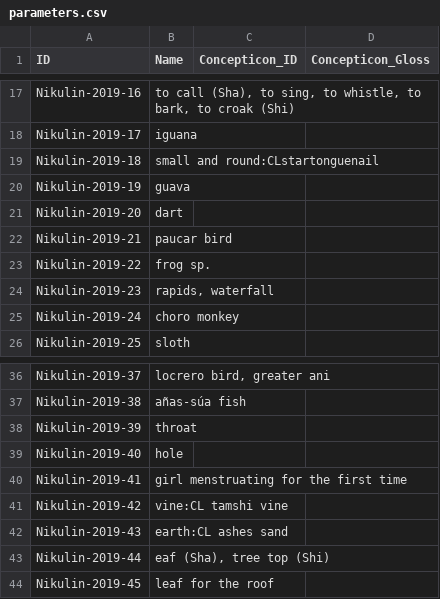
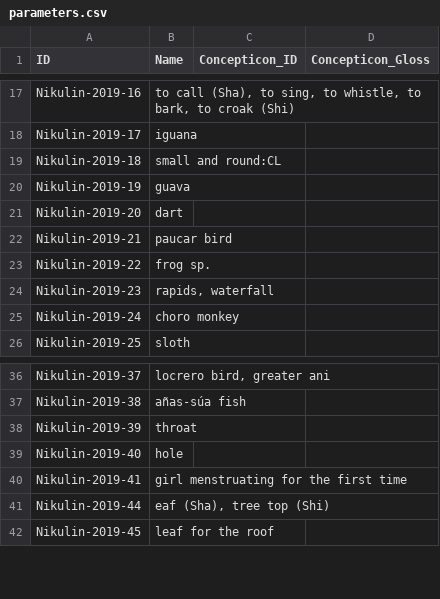
Before and after one commit to lexibank/nikulinkawapanan, a CSV file: cldf/parameters.csv, drawn as a sheet; only a part is shown, gaps mark what is left out.

```diff
--- a/cldf/parameters.csv
+++ b/cldf/parameters.csv
@@ -18,3 +18,3 @@ Nikulin-2019-16,"to call (Sha), to sing, to whistle, to bark, to croak (Shi)",,
 Nikulin-2019-17,iguana,,
-Nikulin-2019-18,small and round:CLstartonguenail,,
+Nikulin-2019-18,small and round:CL,,
 Nikulin-2019-19,guava,,
@@ -40,4 +40,2 @@ Nikulin-2019-40,hole,,
 Nikulin-2019-41,girl menstruating for the first time,,
-Nikulin-2019-42,vine:CL tamshi vine,,
-Nikulin-2019-43,earth:CL ashes sand,,
 Nikulin-2019-44,"eaf (Sha), tree top (Shi)",,
```
Also changed, not shown: etc/concepts.tsv, etc/orthography.tsv, 13 other files.
